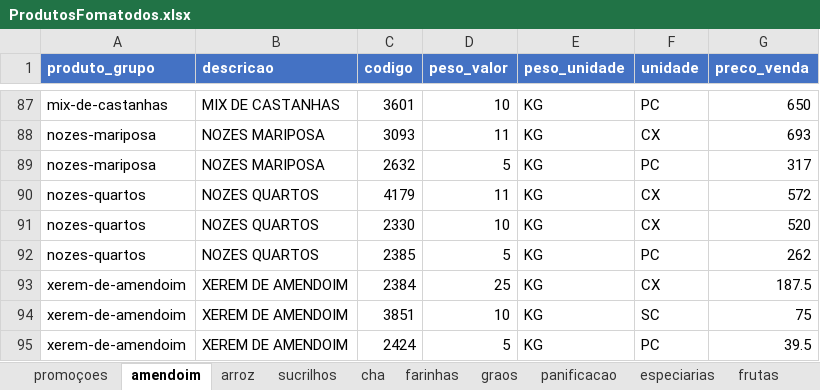
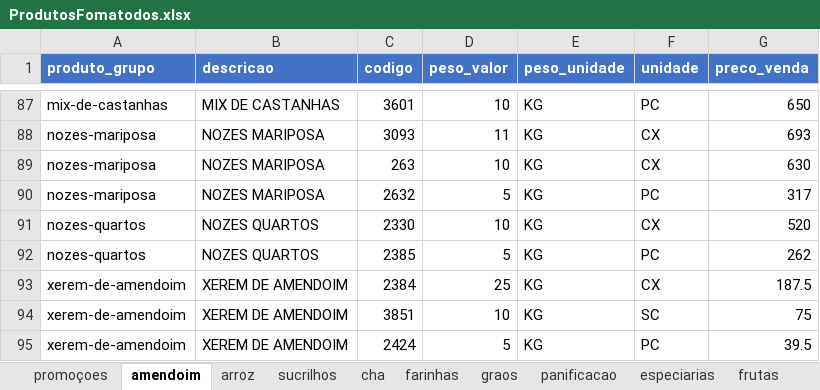
Before and after one commit to MuriloBastos6/Lista-de-Produtos-Bourached, an Excel workbook: data/ProdutosFomatodos.xlsx, sheet amendoim, drawn as a sheet; only a part is shown, gaps mark what is left out; values as stored, in another font and other column widths than the file's, no borders; removed rows and columns are numbered as before the commit, all else as after; the diff names each change by its address in the sheet, - before the commit and + after, or states it on an @@ line.

```diff
--- a/data/ProdutosFomatodos.xlsx (sheet amendoim)
+++ b/data/ProdutosFomatodos.xlsx (sheet amendoim)
+row 89: nozes-mariposa | NOZES MARIPOSA | 263 | 10 | KG | CX | 630
-row 90: nozes-quartos | NOZES QUARTOS | 4179 | 11 | KG | CX | 572
```
Also changed, not shown: sheet graos, sheet frutas, 1 other file.
